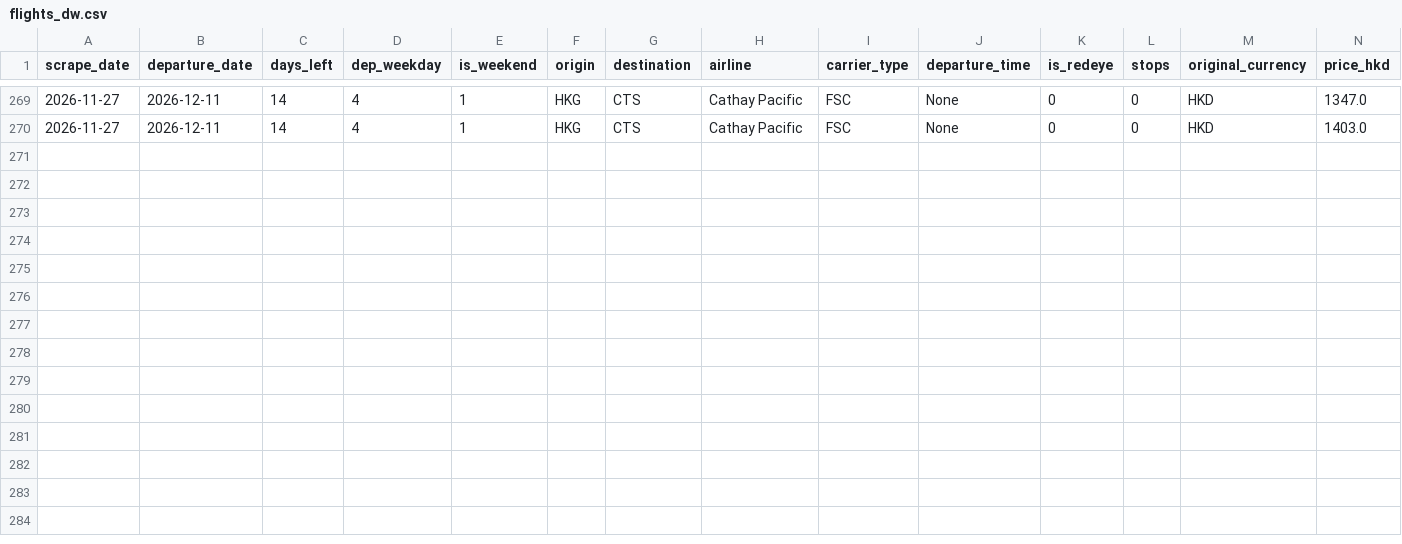
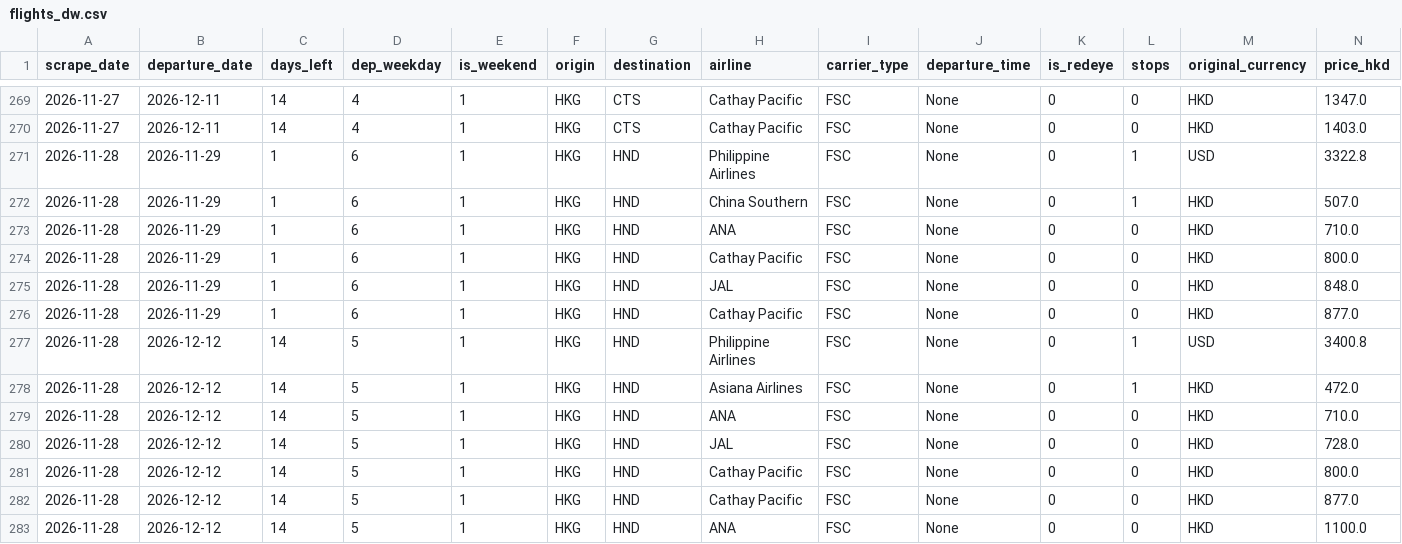
Before and after one commit to Ryanck1028/HKG-JPN_Airline, a CSV file: data/warehouse/flights_dw.csv, drawn as a sheet; only a part is shown, gaps mark what is left out.

```diff
--- a/data/warehouse/flights_dw.csv
+++ b/data/warehouse/flights_dw.csv
@@ -270 +270,14 @@ scrape_date,departure_date,days_left,dep_weekday,is_weekend,origin,destination,a
 2026-11-27,2026-12-11,14,4,1,HKG,CTS,Cathay Pacific,FSC,None,0,0,HKD,1403.0
+2026-11-28,2026-11-29,1,6,1,HKG,HND,Philippine Airlines,FSC,None,0,1,USD,3322.8
+2026-11-28,2026-11-29,1,6,1,HKG,HND,China Southern,FSC,None,0,1,HKD,507.0
+2026-11-28,2026-11-29,1,6,1,HKG,HND,ANA,FSC,None,0,0,HKD,710.0
+2026-11-28,2026-11-29,1,6,1,HKG,HND,Cathay Pacific,FSC,None,0,0,HKD,800.0
+2026-11-28,2026-11-29,1,6,1,HKG,HND,JAL,FSC,None,0,0,HKD,848.0
+2026-11-28,2026-11-29,1,6,1,HKG,HND,Cathay Pacific,FSC,None,0,0,HKD,877.0
+2026-11-28,2026-12-12,14,5,1,HKG,HND,Philippine Airlines,FSC,None,0,1,USD,3400.8
+2026-11-28,2026-12-12,14,5,1,HKG,HND,Asiana Airlines,FSC,None,0,1,HKD,472.0
+2026-11-28,2026-12-12,14,5,1,HKG,HND,ANA,FSC,None,0,0,HKD,710.0
+2026-11-28,2026-12-12,14,5,1,HKG,HND,JAL,FSC,None,0,0,HKD,728.0
+2026-11-28,2026-12-12,14,5,1,HKG,HND,Cathay Pacific,FSC,None,0,0,HKD,800.0
+2026-11-28,2026-12-12,14,5,1,HKG,HND,Cathay Pacific,FSC,None,0,0,HKD,877.0
+2026-11-28,2026-12-12,14,5,1,HKG,HND,ANA,FSC,None,0,0,HKD,1100.0
```
Also changed, not shown: 2 other files.
